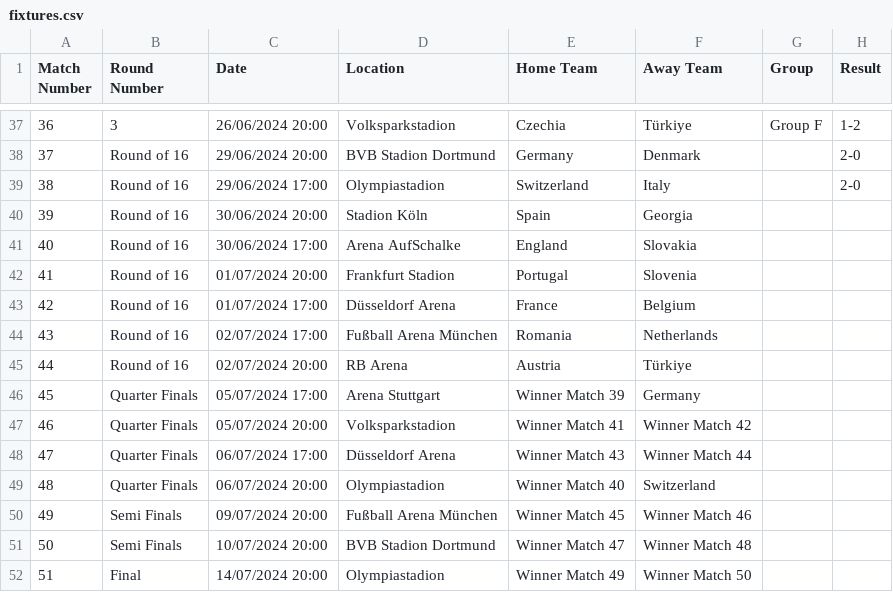
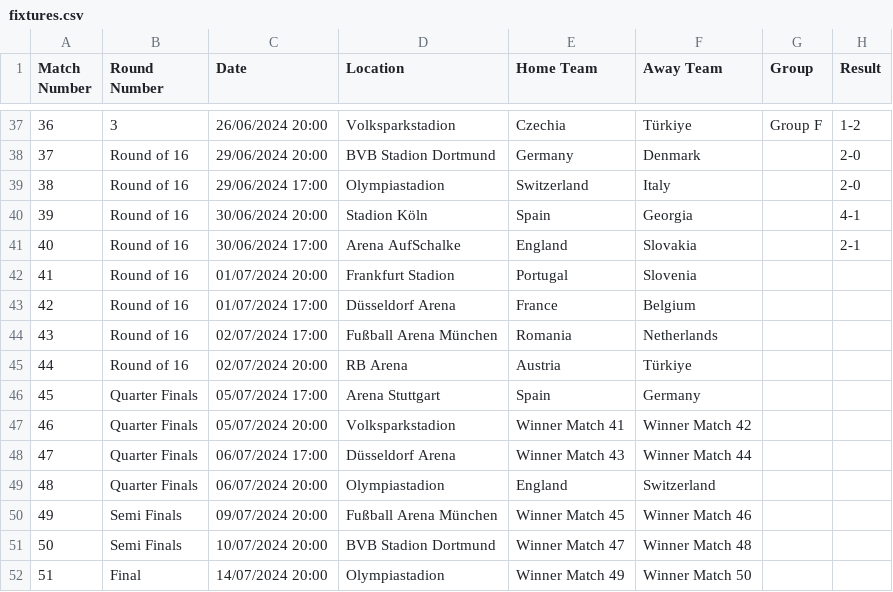
Before and after one commit to jday1/euros.python, a CSV file: fixtures.csv, drawn as a sheet; only a part is shown, gaps mark what is left out.

Commit message:
Fixes

```diff
--- a/fixtures.csv
+++ b/fixtures.csv
@@ -39,4 +39,4 @@ Match Number,Round Number,Date,Location,Home Team,Away Team,Group,Result
 38,Round of 16,29/06/2024 17:00,Olympiastadion,Switzerland,Italy,,2-0
-39,Round of 16,30/06/2024 20:00,Stadion Köln,Spain,Georgia,,
-40,Round of 16,30/06/2024 17:00,Arena AufSchalke,England,Slovakia,,
+39,Round of 16,30/06/2024 20:00,Stadion Köln,Spain,Georgia,,4-1
+40,Round of 16,30/06/2024 17:00,Arena AufSchalke,England,Slovakia,,2-1
 41,Round of 16,01/07/2024 20:00,Frankfurt Stadion,Portugal,Slovenia,,
@@ -45,6 +45,6 @@ Match Number,Round Number,Date,Location,Home Team,Away Team,Group,Result
 44,Round of 16,02/07/2024 20:00,RB Arena,Austria,Türkiye,,
-45,Quarter Finals,05/07/2024 17:00,Arena Stuttgart,Winner Match 39,Germany,,
+45,Quarter Finals,05/07/2024 17:00,Arena Stuttgart,Spain,Germany,,
 46,Quarter Finals,05/07/2024 20:00,Volksparkstadion,Winner Match 41,Winner Match 42,,
 47,Quarter Finals,06/07/2024 17:00,Düsseldorf Arena,Winner Match 43,Winner Match 44,,
-48,Quarter Finals,06/07/2024 20:00,Olympiastadion,Winner Match 40,Switzerland,,
+48,Quarter Finals,06/07/2024 20:00,Olympiastadion,England,Switzerland,,
 49,Semi Finals,09/07/2024 20:00,Fußball Arena München,Winner Match 45,Winner Match 46,,
```
